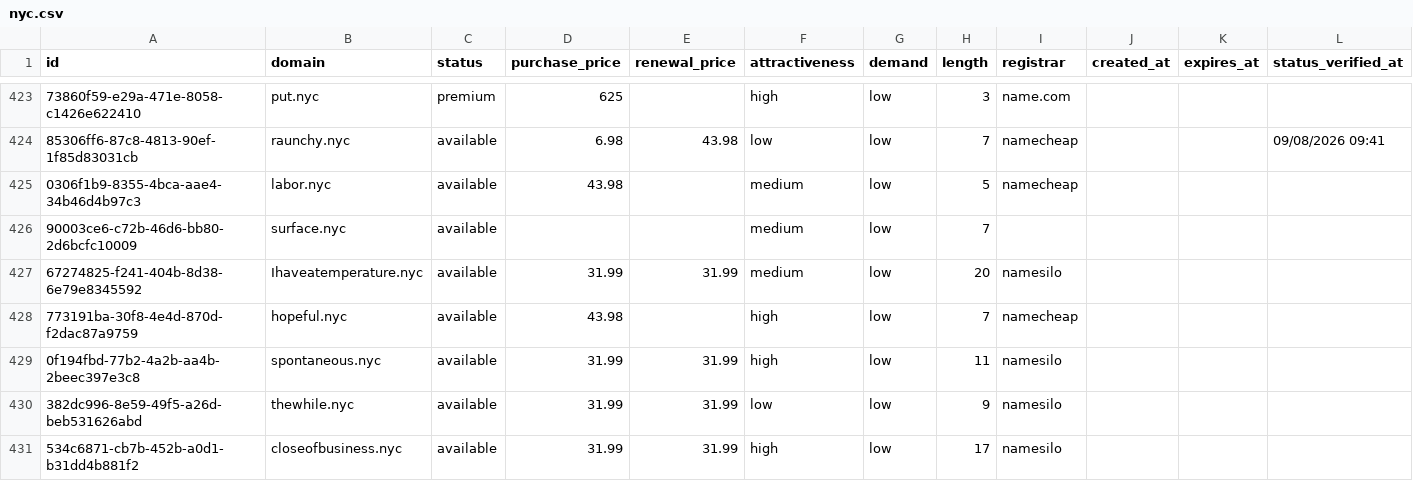
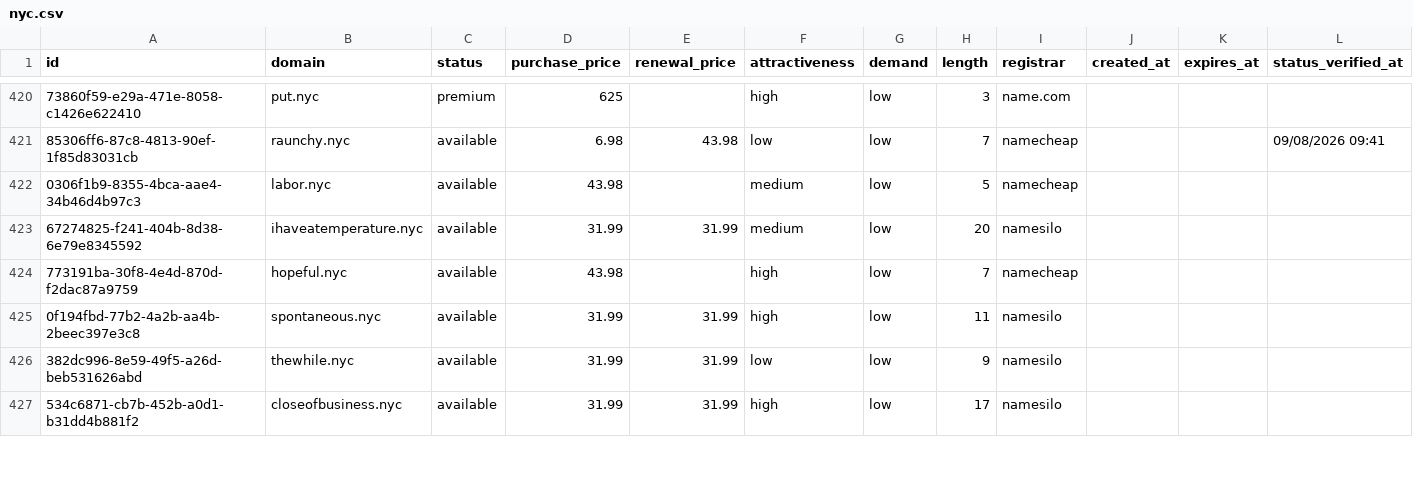
Before and after one commit to UniqueDomains/nyc-oneword-domains, a CSV file: nyc.csv, drawn as a sheet; only a part is shown, gaps mark what is left out; removed rows and columns are numbered as before the commit, all else as after; the diff covers the shown part only; the diff names each change by its address in the sheet, - before the commit and + after, or states it on an @@ line.

Commit message:
Domains update

```diff
--- a/nyc.csv
+++ b/nyc.csv
-row 426: 90003ce6-c72b-46d6-bb80-2d6bcfc10009 | surface.nyc | available |  |  | medium | low | 7
-B423 (domain): Ihaveatemperature.nyc
+B423 (domain): ihaveatemperature.nyc
```
Also changed, not shown: 4 added rows, 3 removed rows and 66 edited cells elsewhere in this file, 4 other files.
